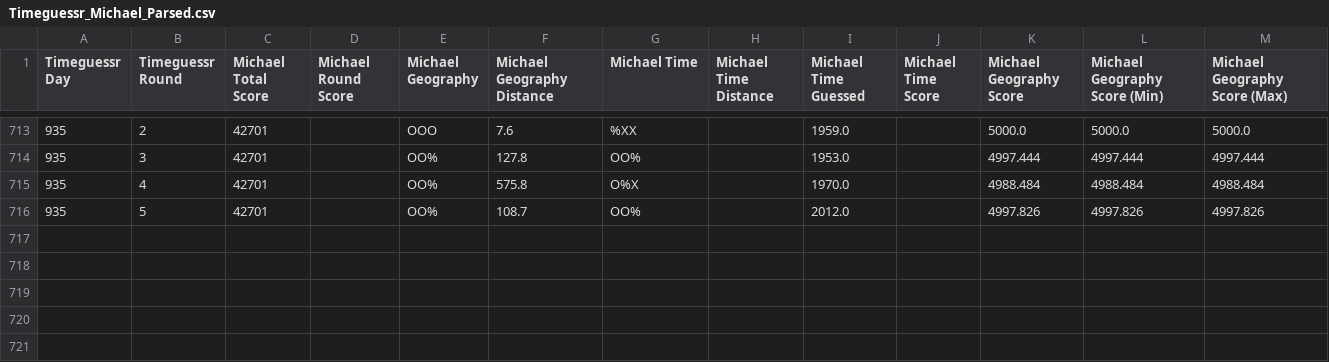
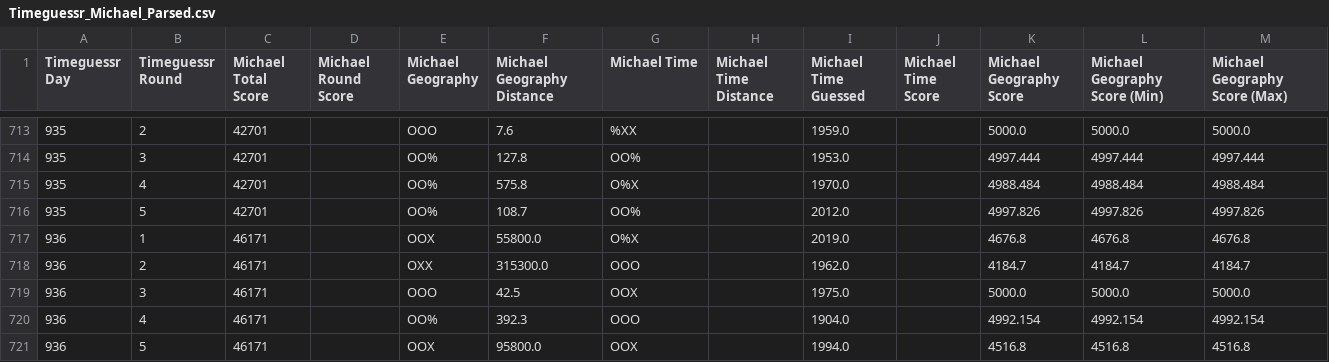
Before and after one commit to sjlarimer/TimeGuessr, a CSV file: Data/Timeguessr_Michael_Parsed.csv, drawn as a sheet; only a part is shown, gaps mark what is left out.

```diff
--- a/Data/Timeguessr_Michael_Parsed.csv
+++ b/Data/Timeguessr_Michael_Parsed.csv
@@ -716 +716,6 @@ Timeguessr Day,Timeguessr Round,Michael Total Score,Michael Round Score,Michael
 935,5,42701,,OO%,108.7,OO%,,2012.0,,4997.826,4997.826,4997.826
+936,1,46171,,OOX,55800.0,O%X,,2019.0,,4676.8,4676.8,4676.8
+936,2,46171,,OXX,315300.0,OOO,,1962.0,,4184.7,4184.7,4184.7
+936,3,46171,,OOO,42.5,OOX,,1975.0,,5000.0,5000.0,5000.0
+936,4,46171,,OO%,392.3,OOO,,1904.0,,4992.154,4992.154,4992.154
+936,5,46171,,OOX,95800.0,OOX,,1994.0,,4516.8,4516.8,4516.8
```
Also changed, not shown: Data/Timeguessr_Actuals_Parsed.csv, Data/Timeguessr_Sarah_Parsed.csv, 4 other files.
